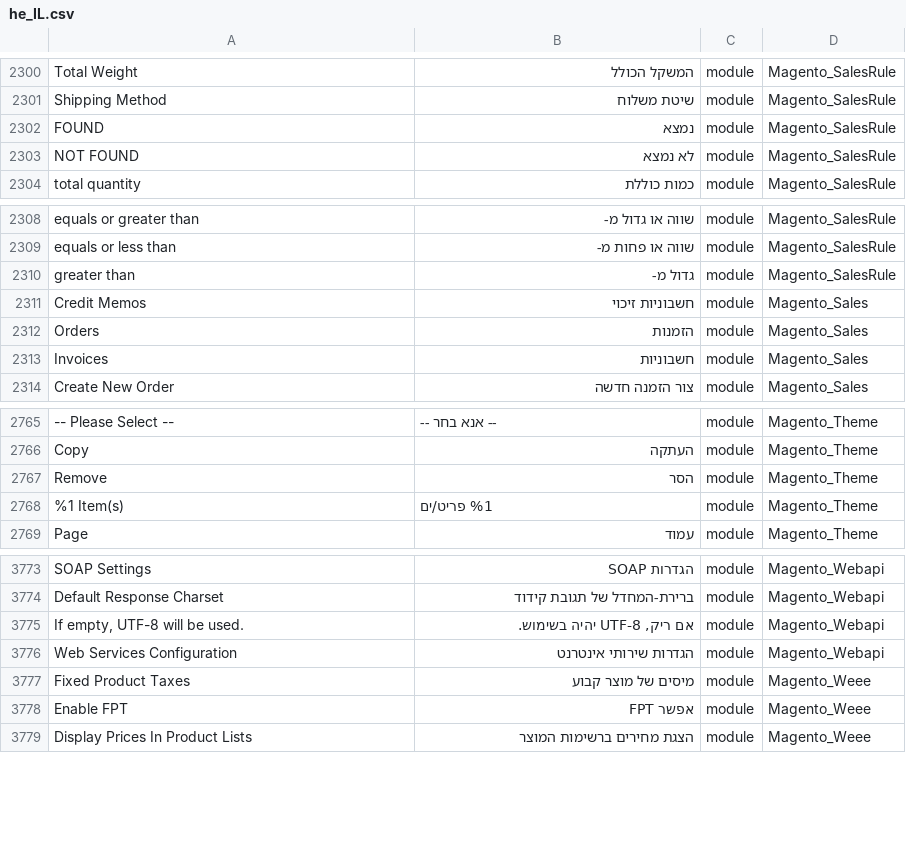
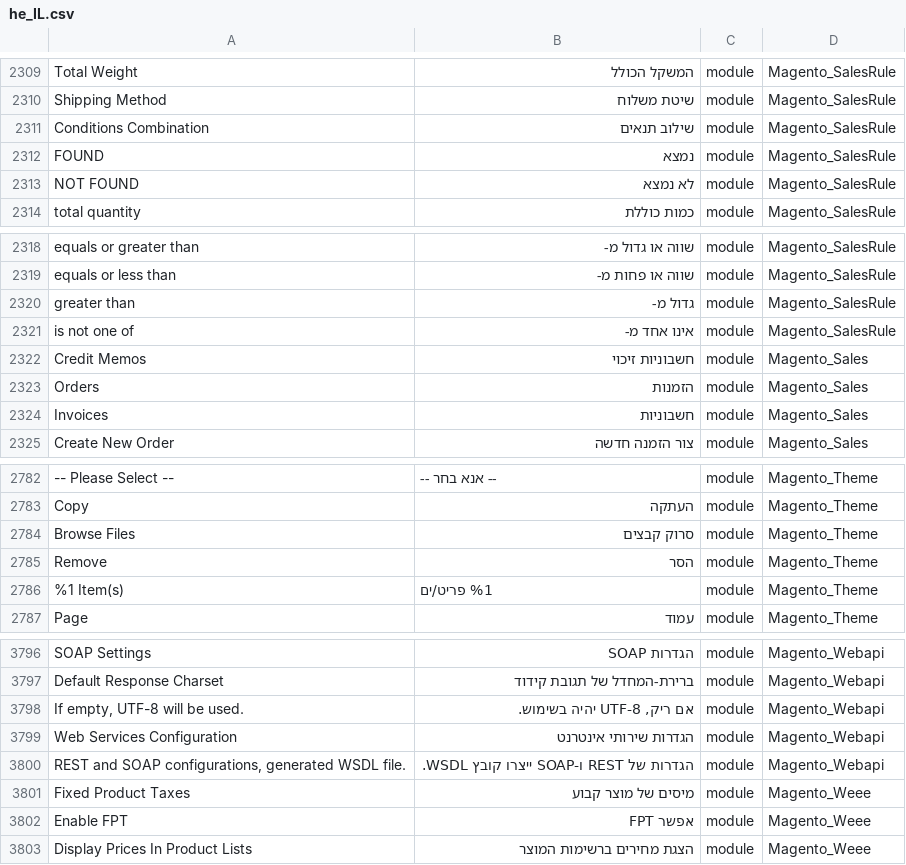
Before and after one commit to Magento2Translations/language_he_il, a CSV file: he_IL.csv, drawn as a sheet; only a part is shown, gaps mark what is left out; the diff covers the shown part only; the diff names each change by its address in the sheet, - before the commit and + after, or states it on an @@ line.

```diff
--- a/he_IL.csv
+++ b/he_IL.csv
+row 2311: Conditions Combination | שילוב תנאים | module | Magento_SalesRule
+row 2321: is not one of | אינו אחד מ- | module | Magento_SalesRule
+row 2784: Browse Files | סרוק קבצים | module | Magento_Theme
+row 3800: REST and SOAP configurations, generated WSDL file. | הגדרות של REST ו-SOAP ייצרו קובץ WSDL. | module | Magento_Webapi
```
Also changed, not shown: 20 added rows elsewhere in this file, 1 other file.
